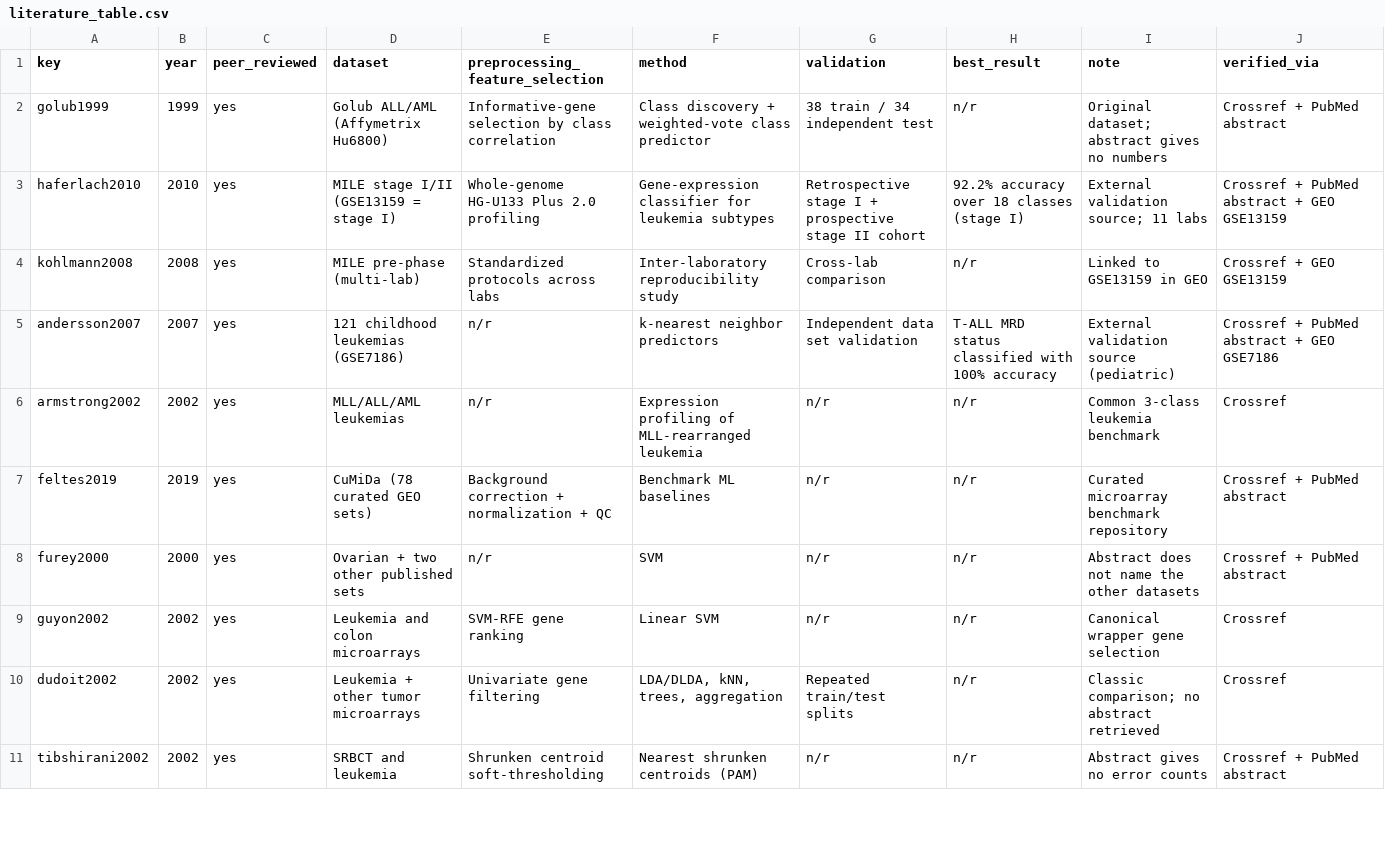
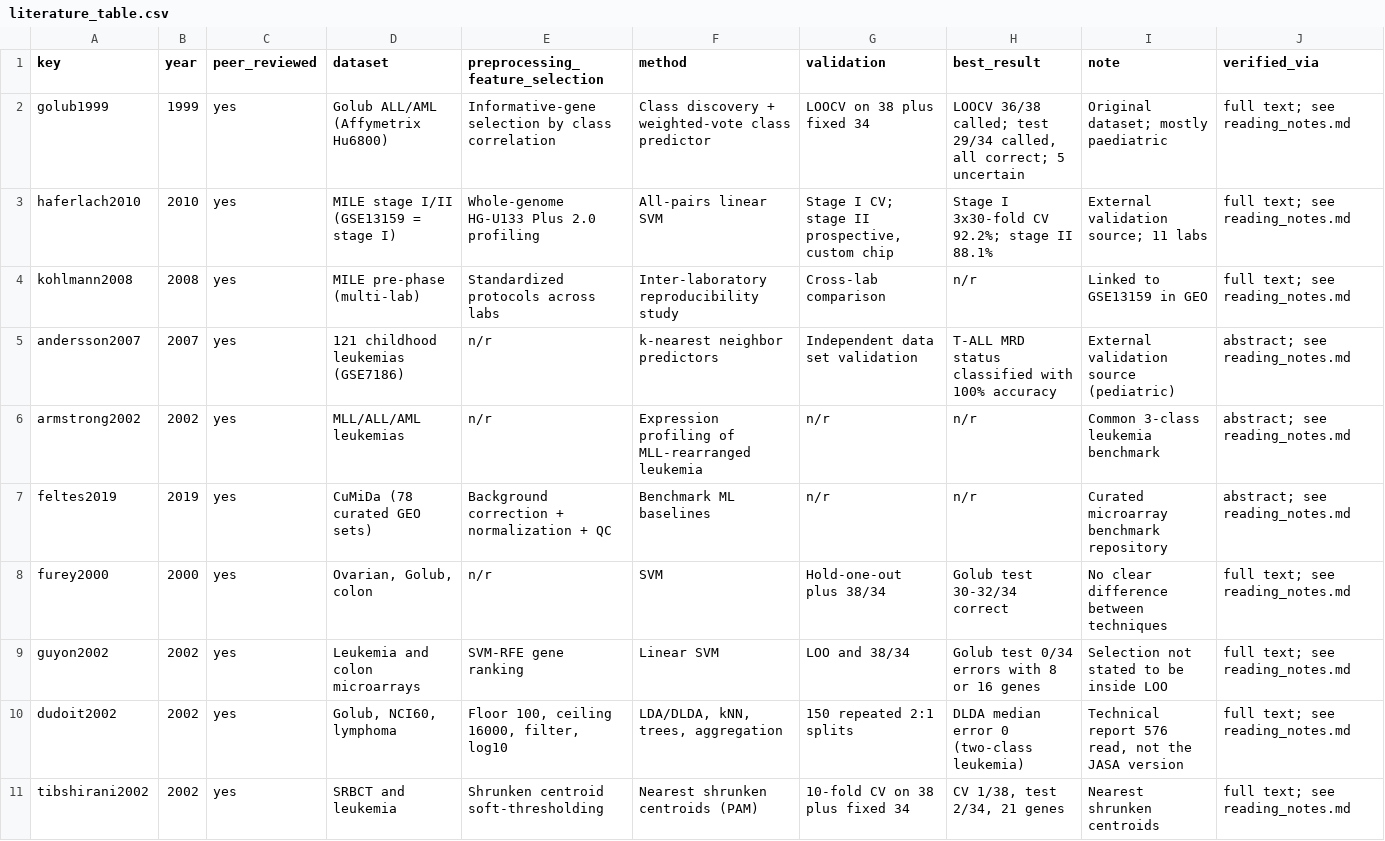
Before and after one commit to mrayenesay/leukemia-all-aml-ml, a CSV file: reports/literature/literature_table.csv, drawn as a sheet; only a part is shown; the diff covers the shown part only.

Commit message:
Add full-text reading notes and claim audit for the literature review
31 of 38 works were consulted in full text; 76 claims were checked (8 wrong,
35 partly right, 5 unverifiable). Literature table and search log updated.

```diff
--- a/reports/literature/literature_table.csv
+++ b/reports/literature/literature_table.csv
@@ -1,11 +1,11 @@
 key,year,peer_reviewed,dataset,preprocessing_feature_selection,method,validation,best_result,note,verified_via
-golub1999,1999,yes,Golub ALL/AML (Affymetrix Hu6800),Informative-gene selection by class correlation,Class discovery + weighted-vote class predictor,38 train / 34 independent test,n/r,Original dataset; abstract gives no numbers,Crossref + PubMed abstract
-haferlach2010,2010,yes,MILE stage I/II (GSE13159 = stage I),Whole-genome HG-U133 Plus 2.0 profiling,Gene-expression classifier for leukemia subtypes,Retrospective stage I + prospective stage II cohort,92.2% accuracy over 18 classes (stage I),External validation source; 11 labs,Crossref + PubMed abstract + GEO GSE13159
-kohlmann2008,2008,yes,MILE pre-phase (multi-lab),Standardized protocols across labs,Inter-laboratory reproducibility study,Cross-lab comparison,n/r,Linked to GSE13159 in GEO,Crossref + GEO GSE13159
-andersson2007,2007,yes,121 childhood leukemias (GSE7186),n/r,k-nearest neighbor predictors,Independent data set validation,T-ALL MRD status classified with 100% accuracy,External validation source (pediatric),Crossref + PubMed abstract + GEO GSE7186
-armstrong2002,2002,yes,"MLL/ALL/AML leukemias",n/r,Expression profiling of MLL-rearranged leukemia,n/r,n/r,Common 3-class leukemia benchmark,Crossref
-feltes2019,2019,yes,CuMiDa (78 curated GEO sets),Background correction + normalization + QC,Benchmark ML baselines,n/r,n/r,Curated microarray benchmark repository,Crossref + PubMed abstract
-furey2000,2000,yes,Ovarian + two other published sets,n/r,SVM,n/r,n/r,Abstract does not name the other datasets,Crossref + PubMed abstract
-guyon2002,2002,yes,Leukemia and colon microarrays,SVM-RFE gene ranking,Linear SVM,n/r,n/r,Canonical wrapper gene selection,Crossref
-dudoit2002,2002,yes,Leukemia + other tumor microarrays,Univariate gene filtering,"LDA/DLDA, kNN, trees, aggregation",Repeated train/test splits,n/r,Classic comparison; no abstract retrieved,Crossref
-tibshirani2002,2002,yes,SRBCT and leukemia,Shrunken centroid soft-thresholding,Nearest shrunken centroids (PAM),n/r,n/r,Abstract gives no error counts,Crossref + PubMed abstract
+golub1999,1999,yes,Golub ALL/AML (Affymetrix Hu6800),Informative-gene selection by class correlation,Class discovery + weighted-vote class predictor,LOOCV on 38 plus fixed 34,"LOOCV 36/38 called; test 29/34 called, all correct; 5 uncertain",Original dataset; mostly paediatric,full text; see reading_notes.md
+haferlach2010,2010,yes,MILE stage I/II (GSE13159 = stage I),Whole-genome HG-U133 Plus 2.0 profiling,All-pairs linear SVM,"Stage I CV; stage II prospective, custom chip",Stage I 3x30-fold CV 92.2%; stage II 88.1%,External validation source; 11 labs,full text; see reading_notes.md
+kohlmann2008,2008,yes,MILE pre-phase (multi-lab),Standardized protocols across labs,Inter-laboratory reproducibility study,Cross-lab comparison,n/r,Linked to GSE13159 in GEO,full text; see reading_notes.md
+andersson2007,2007,yes,121 childhood leukemias (GSE7186),n/r,k-nearest neighbor predictors,Independent data set validation,T-ALL MRD status classified with 100% accuracy,External validation source (pediatric),abstract; see reading_notes.md
+armstrong2002,2002,yes,MLL/ALL/AML leukemias,n/r,Expression profiling of MLL-rearranged leukemia,n/r,n/r,Common 3-class leukemia benchmark,abstract; see reading_notes.md
+feltes2019,2019,yes,CuMiDa (78 curated GEO sets),Background correction + normalization + QC,Benchmark ML baselines,n/r,n/r,Curated microarray benchmark repository,abstract; see reading_notes.md
+furey2000,2000,yes,"Ovarian, Golub, colon",n/r,SVM,Hold-one-out plus 38/34,Golub test 30-32/34 correct,No clear difference between techniques,full text; see reading_notes.md
+guyon2002,2002,yes,Leukemia and colon microarrays,SVM-RFE gene ranking,Linear SVM,LOO and 38/34,Golub test 0/34 errors with 8 or 16 genes,Selection not stated to be inside LOO,full text; see reading_notes.md
+dudoit2002,2002,yes,"Golub, NCI60, lymphoma","Floor 100, ceiling 16000, filter, log10","LDA/DLDA, kNN, trees, aggregation",150 repeated 2:1 splits,DLDA median error 0 (two-class leukemia),"Technical report 576 read, not the JASA version",full text; see reading_notes.md
+tibshirani2002,2002,yes,SRBCT and leukemia,Shrunken centroid soft-thresholding,Nearest shrunken centroids (PAM),10-fold CV on 38 plus fixed 34,"CV 1/38, test 2/34, 21 genes",Nearest shrunken centroids,full text; see reading_notes.md
```
Also changed, not shown: 53 edited cells elsewhere in this file, 3 other files.
